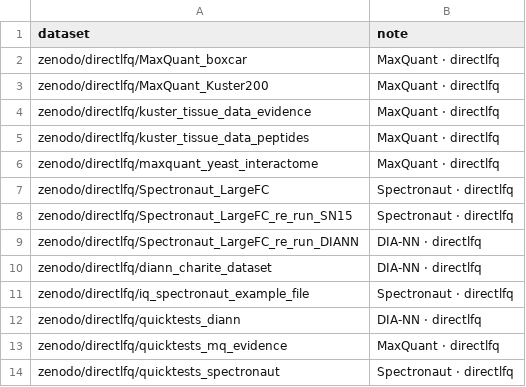
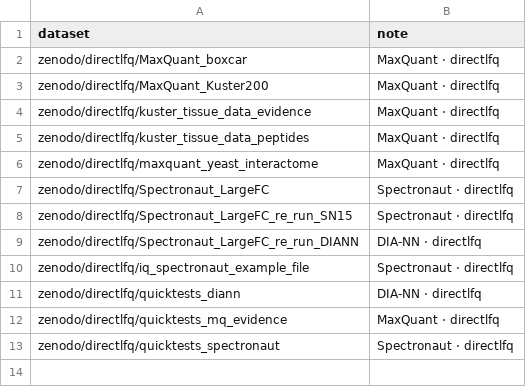
Before and after one commit to anndata-omics-bridge/abp_studio, a CSV file: corpuses/directlfq.csv, drawn as a sheet; the diff names each change by its address in the sheet, - before the commit and + after, or states it on an @@ line.

Commit message:
fix: drop the rewritten DIA-NN Charite table from every corpus
zenodo/directlfq/diann_charite_dataset is not native DIA-NN output: every
missing cell holds the text NA and File.Name only the run name, so APB read
a fake protein group NA and flagged 80,831 gene-level cells. It leaves the
directlfq, directlfq_large_per_vendor and proteobench_f3 corpora, and its
zenodo.toml entry says why. Ruff wraps two lines of test_search_settings.py.

```diff
--- a/corpuses/directlfq.csv
+++ b/corpuses/directlfq.csv
-row 10: zenodo/directlfq/diann_charite_dataset | DIA-NN · directlfq
```
Also changed, not shown: corpuses/proteobench_f3.csv, 5 other files.
